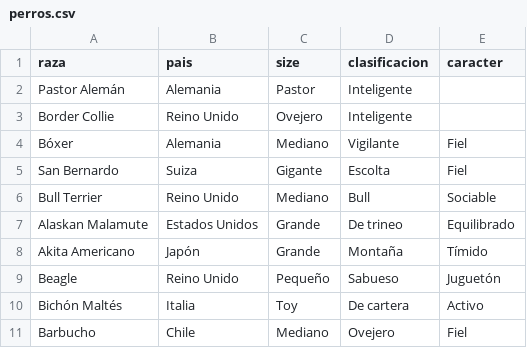
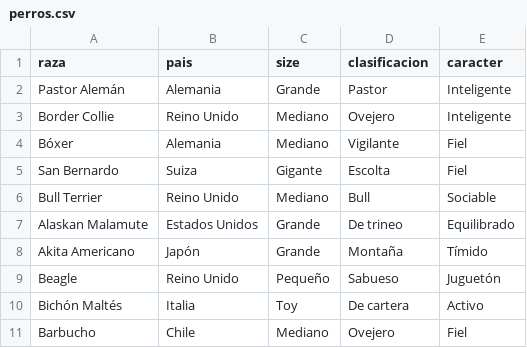
Before and after one commit to MaidaSt123/Clase-10, a CSV file: data/perros.csv, drawn as a sheet.

Commit message:
Segundo data

```diff
--- a/data/perros.csv
+++ b/data/perros.csv
@@ -1,4 +1,4 @@
 raza,pais,size,clasificacion,caracter
-"Pastor Alemán",Alemania,Pastor,Inteligente
-"Border Collie","Reino Unido",Ovejero,Inteligente
+"Pastor Alemán",Alemania,Grande,Pastor,Inteligente
+"Border Collie","Reino Unido",Mediano,Ovejero,Inteligente
 Bóxer,Alemania,Mediano,Vigilante,Fiel
```
